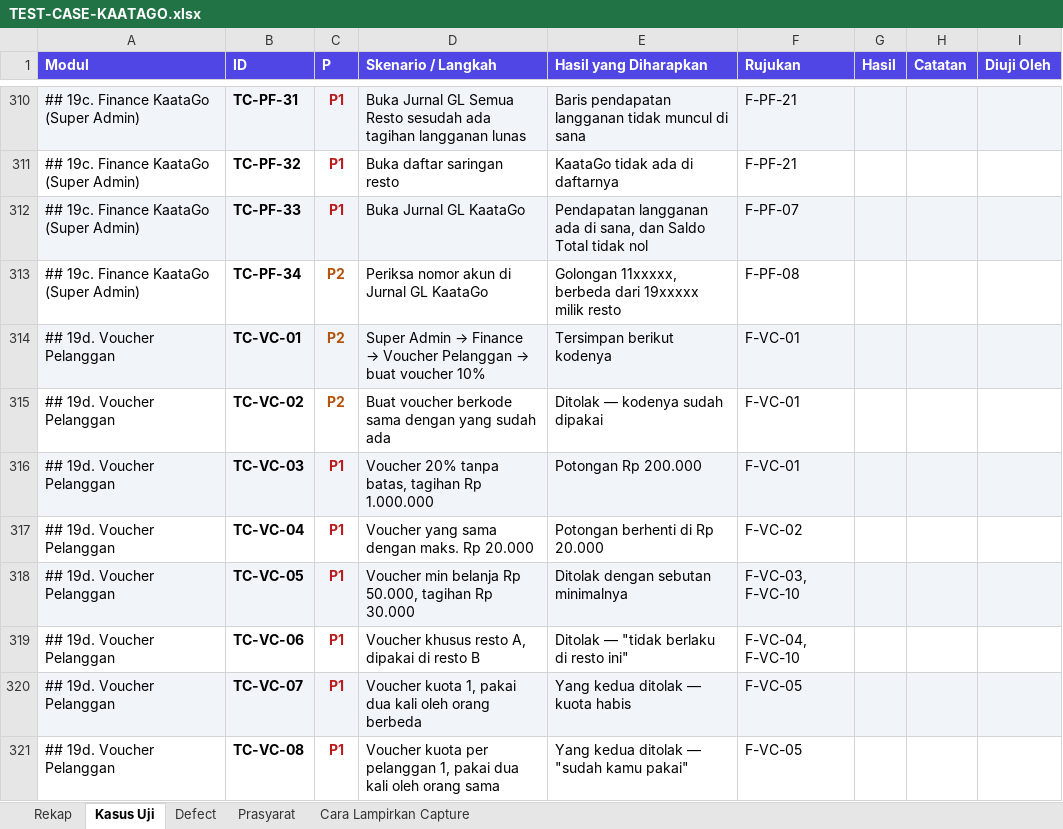
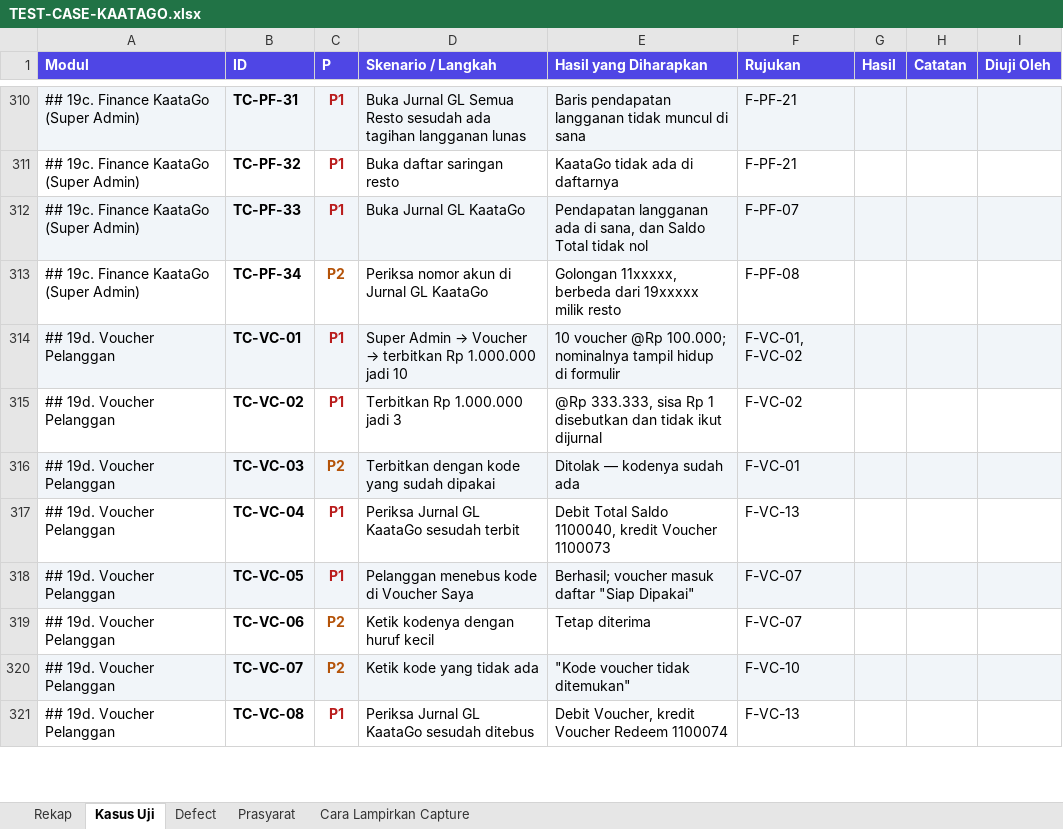
Before and after one commit to bujejuki-spec/KaataGo, an Excel workbook: docs/TEST-CASE-KAATAGO.xlsx, sheet Kasus Uji, drawn as a sheet; only a part is shown, gaps mark what is left out; values as stored, in another font and other column widths than the file's, no borders; the diff covers the shown part only; the diff names each change by its address in the sheet, - before the commit and + after, or states it on an @@ line.

```diff
--- a/docs/TEST-CASE-KAATAGO.xlsx (sheet Kasus Uji)
+++ b/docs/TEST-CASE-KAATAGO.xlsx (sheet Kasus Uji)
-C314:C315 (P): P2
+C314:C315 (P): P1
-C314:C315 text colour: #B45309
+C314:C315 text colour: #B91C1C
@@ D314 (Skenario / Langkah): …Admin → Finance → Voucher Pelanggan → buat voucher 10% → …Admin → Voucher → terbitkan Rp 1.000.000 jadi 10 @@
-E314 (Hasil yang Diharapkan): Tersimpan berikut kodenya
+E314 (Hasil yang Diharapkan): 10 voucher @Rp 100.000; nominalnya tampil hidup di formulir
-F314 (Rujukan): F-VC-01
+F314 (Rujukan): F-VC-01, F-VC-02
-D315 (Skenario / Langkah): Buat voucher berkode sama dengan yang sudah ada
+D315 (Skenario / Langkah): Terbitkan Rp 1.000.000 jadi 3
-E315 (Hasil yang Diharapkan): Ditolak — kodenya sudah dipakai
+E315 (Hasil yang Diharapkan): @Rp 333.333, sisa Rp 1 disebutkan dan tidak ikut dijurnal
-F315 (Rujukan): F-VC-01
+F315 (Rujukan): F-VC-02
-C316 (P): P1
+C316 (P): P2
-C316 text colour: #B91C1C
+C316 text colour: #B45309
-D316 (Skenario / Langkah): Voucher 20% tanpa batas, tagihan Rp 1.000.000
+D316 (Skenario / Langkah): Terbitkan dengan kode yang sudah dipakai
-E316 (Hasil yang Diharapkan): Potongan Rp 200.000
+E316 (Hasil yang Diharapkan): Ditolak — kodenya sudah ada
-D317 (Skenario / Langkah): Voucher yang sama dengan maks. Rp 20.000
+D317 (Skenario / Langkah): Periksa Jurnal GL KaataGo sesudah terbit
-E317 (Hasil yang Diharapkan): Potongan berhenti di Rp 20.000
+E317 (Hasil yang Diharapkan): Debit Total Saldo 1100040, kredit Voucher 1100073
-F317 (Rujukan): F-VC-02
+F317 (Rujukan): F-VC-13
-D318 (Skenario / Langkah): Voucher min belanja Rp 50.000, tagihan Rp 30.000
+D318 (Skenario / Langkah): Pelanggan menebus kode di Voucher Saya
-E318 (Hasil yang Diharapkan): Ditolak dengan sebutan minimalnya
+E318 (Hasil yang Diharapkan): Berhasil; voucher masuk daftar "Siap Dipakai"
-F318 (Rujukan): F-VC-03, F-VC-10
+F318 (Rujukan): F-VC-07
-C319:C320 (P): P1
+C319:C320 (P): P2
-C319:C320 text colour: #B91C1C
+C319:C320 text colour: #B45309
-D319 (Skenario / Langkah): Voucher khusus resto A, dipakai di resto B
+D319 (Skenario / Langkah): Ketik kodenya dengan huruf kecil
-E319 (Hasil yang Diharapkan): Ditolak — "tidak berlaku di resto ini"
+E319 (Hasil yang Diharapkan): Tetap diterima
-F319 (Rujukan): F-VC-04, F-VC-10
+F319 (Rujukan): F-VC-07
-D320 (Skenario / Langkah): Voucher kuota 1, pakai dua kali oleh orang berbeda
+D320 (Skenario / Langkah): Ketik kode yang tidak ada
-E320 (Hasil yang Diharapkan): Yang kedua ditolak — kuota habis
+E320 (Hasil yang Diharapkan): "Kode voucher tidak ditemukan"
-F320 (Rujukan): F-VC-05
+F320 (Rujukan): F-VC-10
-D321 (Skenario / Langkah): Voucher kuota per pelanggan 1, pakai dua kali oleh orang sama
+D321 (Skenario / Langkah): Periksa Jurnal GL KaataGo sesudah ditebus
-E321 (Hasil yang Diharapkan): Yang kedua ditolak — "sudah kamu pakai"
+E321 (Hasil yang Diharapkan): Debit Voucher, kredit Voucher Redeem 1100074
-F321 (Rujukan): F-VC-05
+F321 (Rujukan): F-VC-13
```
Also changed, not shown: 26 added rows, 36 edited cells and cell formats elsewhere in this sheet, sheet Rekap, 24 other files.
